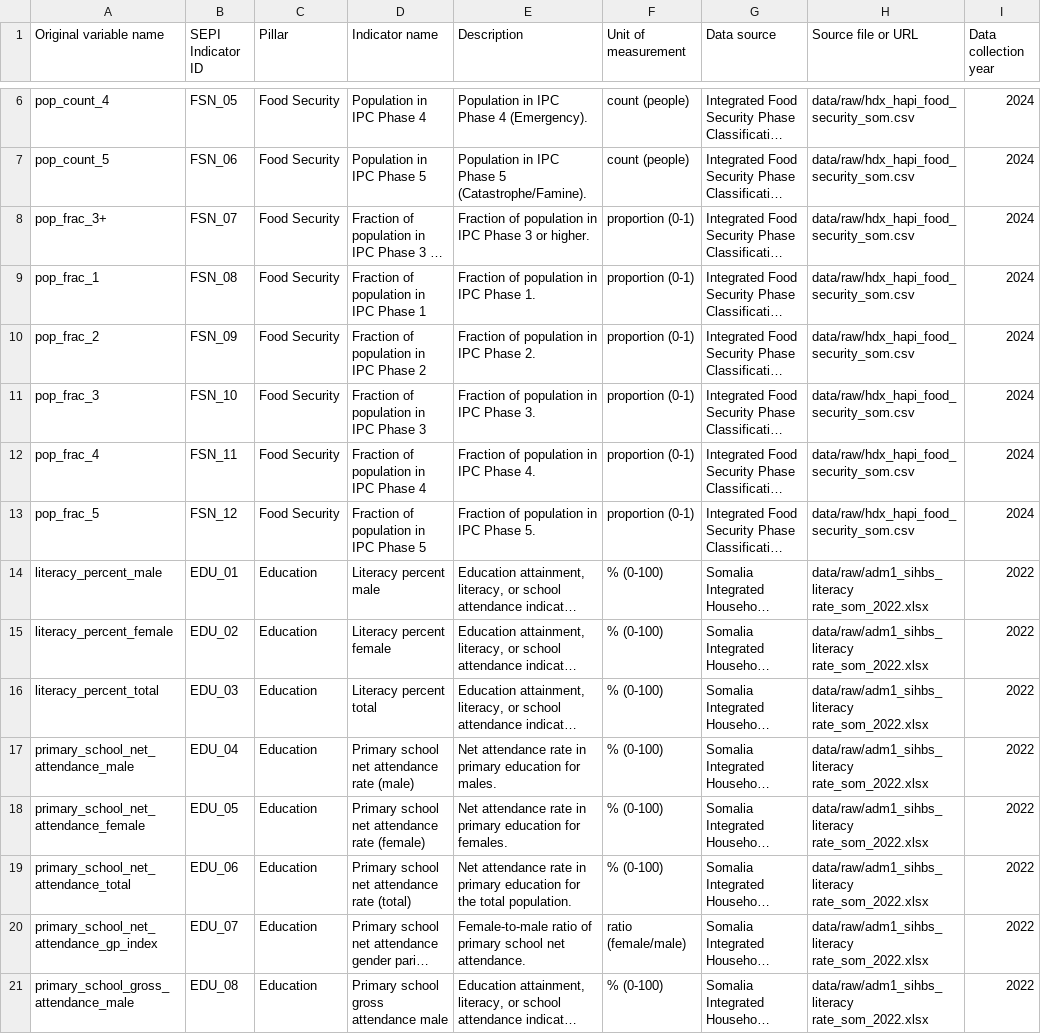
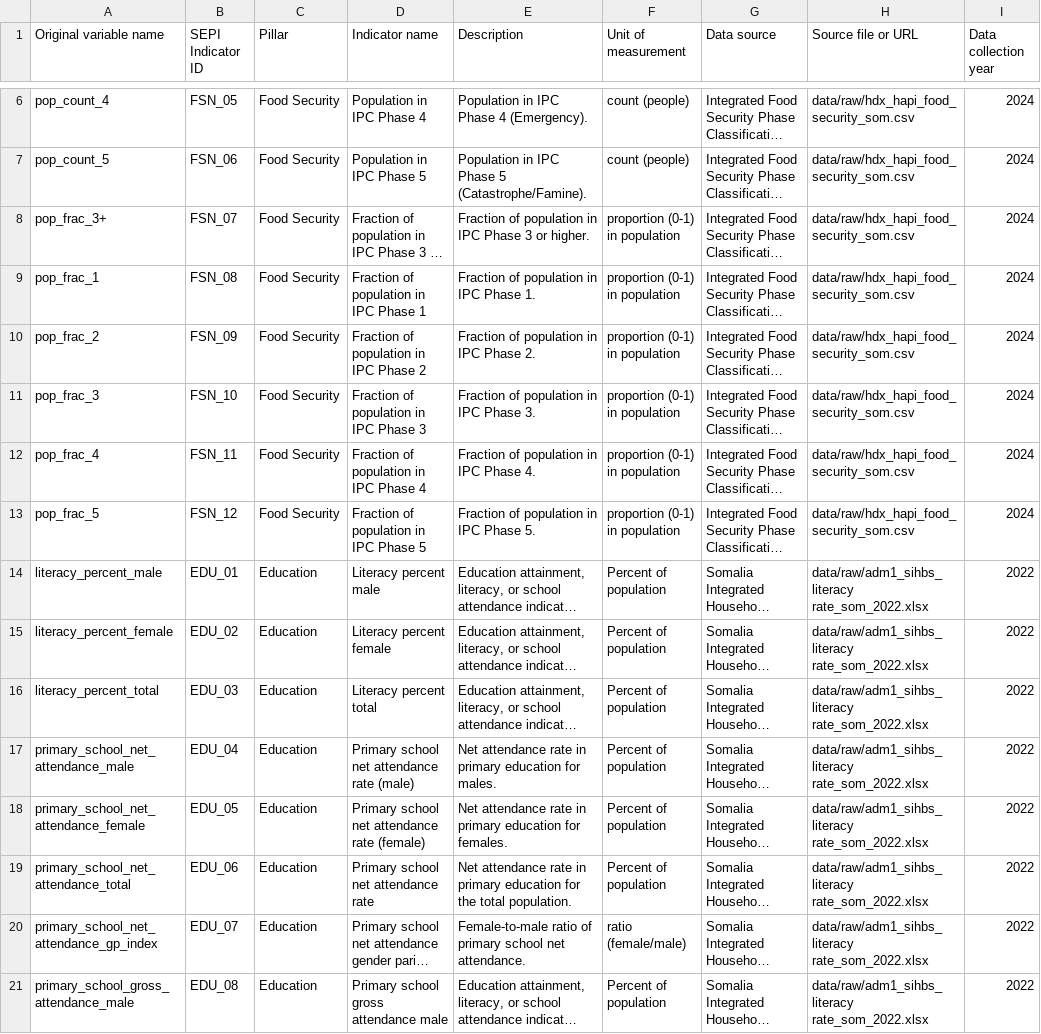
Before and after one commit to crisis-resilience/sepi, a CSV file: data/socio-economic/SOMALIA_SEPI_Indicator_Metadata.csv, drawn as a sheet; only a part is shown, gaps mark what is left out; long unchanged cells end in …; the diff covers the shown part only; the diff names each change by its address in the sheet, - before the commit and + after, or states it on an @@ line.

Commit message:
Update SSD_SEPI_Indicator_Metadata.csv to include additional indicators and correct descriptions for clarity and consistency

```diff
--- a/data/socio-economic/SOMALIA_SEPI_Indicator_Metadata.csv
+++ b/data/socio-economic/SOMALIA_SEPI_Indicator_Metadata.csv
-F8:F13 (Unit of measurement): proportion (0-1)
+F8:F13 (Unit of measurement): proportion (0-1) in population
-F14:F19 (Unit of measurement): % (0-100)
+F14:F19 (Unit of measurement): Percent of population
-D19 (Indicator name): Primary school net attendance rate (total)
+D19 (Indicator name): Primary school net attendance rate
-F21 (Unit of measurement): % (0-100)
+F21 (Unit of measurement): Percent of population
```
Also changed, not shown: 15 edited cells elsewhere in this file, data/socio-economic/KENYA_SEPI_Indicator_Metadata.csv, data/socio-economic/SSD_SEPI_Indicator_Metadata.csv, 1 other file.
